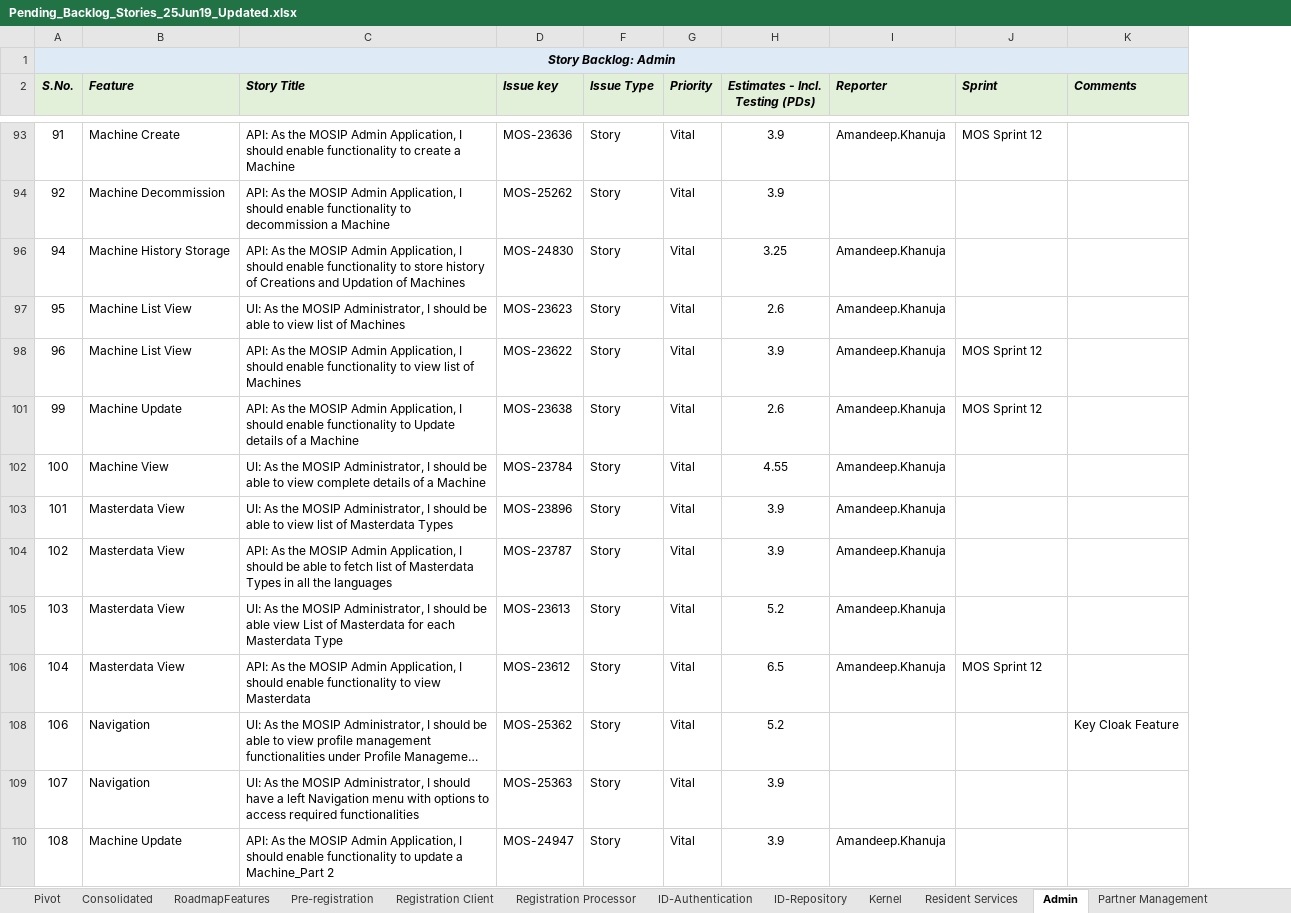
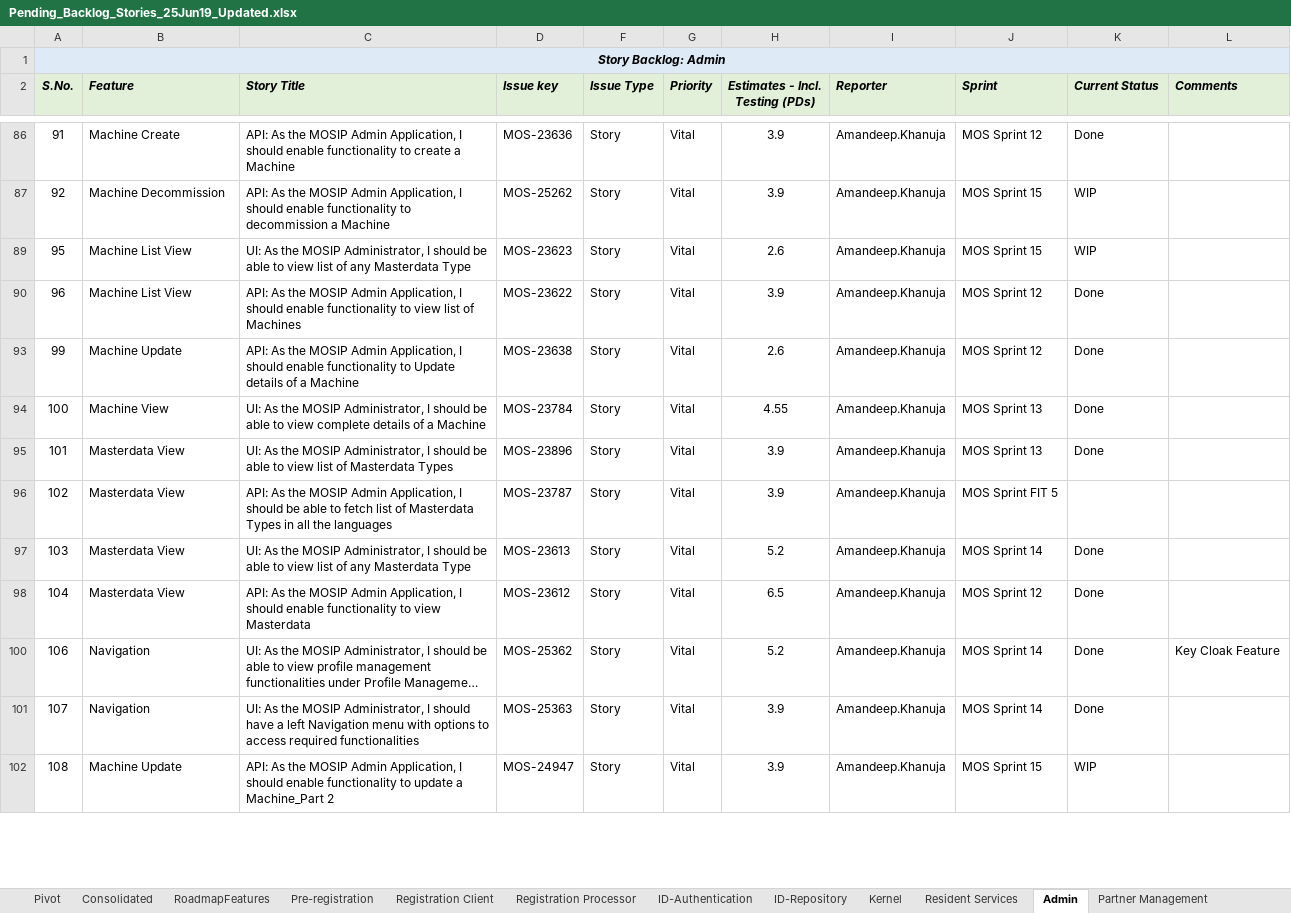
Before and after one commit to ssenmosip/mosip-temp-documentation, an Excel workbook: _files/requirements/Pending_Backlog_Stories_25Jun19_Updated.xlsx, sheet Admin, drawn as a sheet; only a part is shown, gaps mark what is left out; long unchanged cells end in …; values as stored, in another font and other column widths than the file's, no borders; removed rows and columns are numbered as before the commit, all else as after; the diff covers the shown part only; the diff names each change by its address in the sheet, - before the commit and + after, or states it on an @@ line.

```diff
--- a/_files/requirements/Pending_Backlog_Stories_25Jun19_Updated.xlsx (sheet Admin)
+++ b/_files/requirements/Pending_Backlog_Stories_25Jun19_Updated.xlsx (sheet Admin)
+column K (Current Status), rows 86-102: Done | WIP | WIP | Done | Done | Done | Done |  | Done | Done | Done | Done | WIP
-I87 (Reporter): (empty)
+I87 (Reporter): Amandeep.Khanuja
-J87 (Sprint): (empty)
+J87 (Sprint): MOS Sprint 15
-row 96: 94 | Machine History Storage | API: As the MOSIP Admin Application, I should enable functionality to store history of Creations and Updation of Machines | MOS-24830 | Story | Vital | 3.25 | Amandeep.Khanuja
-C89 (Story Title): …list of Machines
+C89 (Story Title): …list of any Masterdata Type
-J89 (Sprint): (empty)
+J89 (Sprint): MOS Sprint 15
-J94:J95 (Sprint): (empty)
+J94:J95 (Sprint): MOS Sprint 13
-J96 (Sprint): (empty)
+J96 (Sprint): MOS Sprint FIT 5
-C97 (Story Title): …be able view List of Masterdata for each Masterdata Type
+C97 (Story Title): …be able to view list of any Masterdata Type
-J97 (Sprint): (empty)
+J97 (Sprint): MOS Sprint 14
-I100:I101 (Reporter): (empty)
+I100:I101 (Reporter): Amandeep.Khanuja
-J100:J101 (Sprint): (empty)
+J100:J101 (Sprint): MOS Sprint 14
-J102 (Sprint): (empty)
+J102 (Sprint): MOS Sprint 15
```
Also changed, not shown: 14 removed rows and 127 edited cells elsewhere in this sheet, hidden cells.
